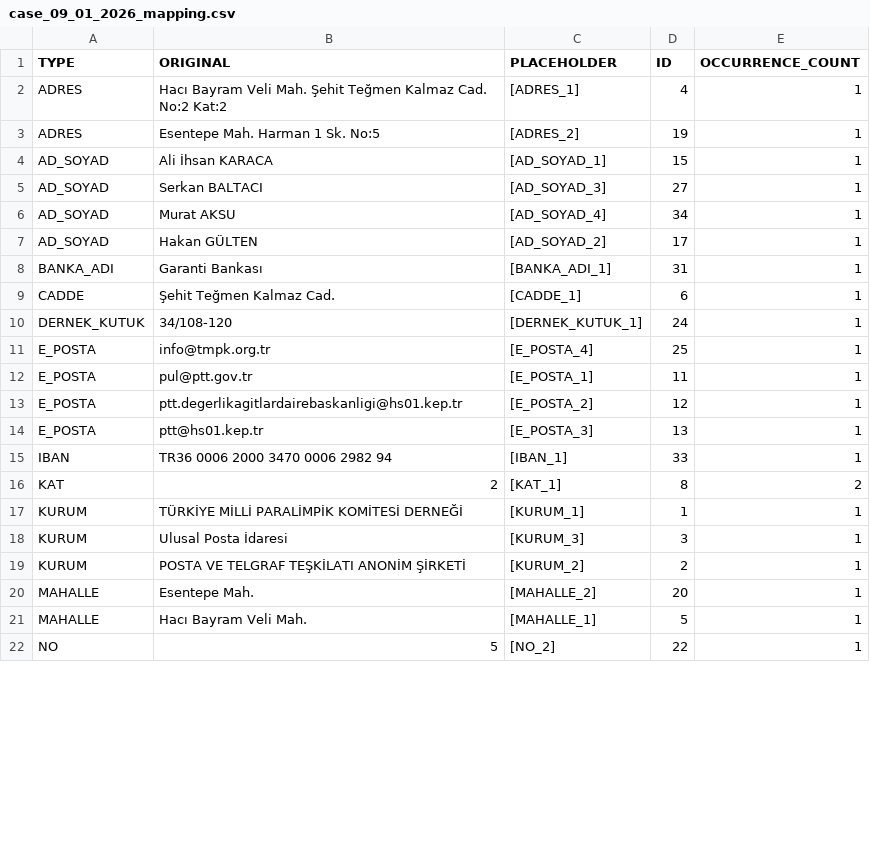
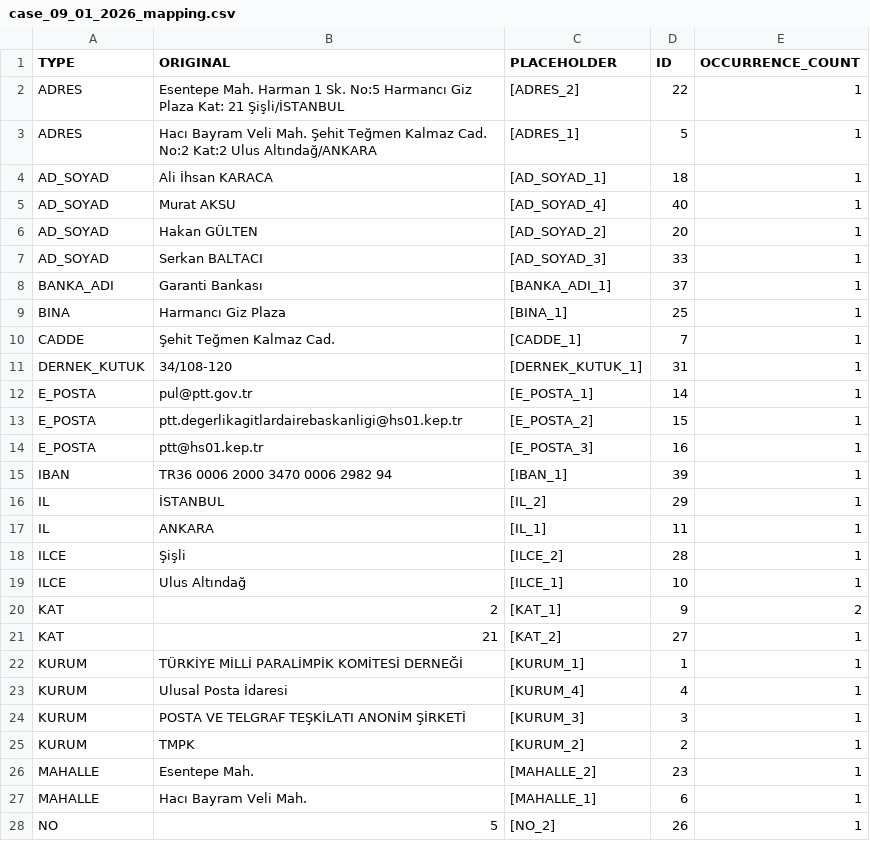
Before and after one commit to yagmurozcaan/DOCX_PII_Anonimlestirme_Araci, a CSV file: results/case_09_01_2026_mapping.csv, drawn as a sheet; only a part is shown; the diff covers the shown part only.

```diff
--- a/results/case_09_01_2026_mapping.csv
+++ b/results/case_09_01_2026_mapping.csv
@@ -1,22 +1,28 @@
 TYPE,ORIGINAL,PLACEHOLDER,ID,OCCURRENCE_COUNT
-ADRES,Hacı Bayram Veli Mah. Şehit Teğmen Kalmaz Cad. No:2 Kat:2,[ADRES_1],4,1
-ADRES,Esentepe Mah. Harman 1 Sk. No:5,[ADRES_2],19,1
-AD_SOYAD,Ali İhsan KARACA,[AD_SOYAD_1],15,1
-AD_SOYAD,Serkan BALTACI,[AD_SOYAD_3],27,1
-AD_SOYAD,Murat AKSU,[AD_SOYAD_4],34,1
-AD_SOYAD,Hakan GÜLTEN,[AD_SOYAD_2],17,1
-BANKA_ADI,Garanti Bankası,[BANKA_ADI_1],31,1
-CADDE,Şehit Teğmen Kalmaz Cad.,[CADDE_1],6,1
-DERNEK_KUTUK,34/108-120,[DERNEK_KUTUK_1],24,1
-E_POSTA,info@tmpk.org.tr,[E_POSTA_4],25,1
-E_POSTA,pul@ptt.gov.tr,[E_POSTA_1],11,1
-E_POSTA,ptt.degerlikagitlardairebaskanligi@hs01.kep.tr,[E_POSTA_2],12,1
-E_POSTA,ptt@hs01.kep.tr,[E_POSTA_3],13,1
-IBAN,TR36 0006 2000 3470 0006 2982 94,[IBAN_1],33,1
-KAT,2,[KAT_1],8,2
+ADRES,Esentepe Mah. Harman 1 Sk. No:5 Harmancı Giz Plaza Kat: 21 Şişli/İSTANBUL,[ADRES_2],22,1
+ADRES,Hacı Bayram Veli Mah. Şehit Teğmen Kalmaz Cad. No:2 Kat:2 Ulus Altındağ/ANKARA,[ADRES_1],5,1
+AD_SOYAD,Ali İhsan KARACA,[AD_SOYAD_1],18,1
+AD_SOYAD,Murat AKSU,[AD_SOYAD_4],40,1
+AD_SOYAD,Hakan GÜLTEN,[AD_SOYAD_2],20,1
+AD_SOYAD,Serkan BALTACI,[AD_SOYAD_3],33,1
+BANKA_ADI,Garanti Bankası,[BANKA_ADI_1],37,1
+BINA,Harmancı Giz Plaza,[BINA_1],25,1
+CADDE,Şehit Teğmen Kalmaz Cad.,[CADDE_1],7,1
+DERNEK_KUTUK,34/108-120,[DERNEK_KUTUK_1],31,1
+E_POSTA,pul@ptt.gov.tr,[E_POSTA_1],14,1
+E_POSTA,ptt.degerlikagitlardairebaskanligi@hs01.kep.tr,[E_POSTA_2],15,1
+E_POSTA,ptt@hs01.kep.tr,[E_POSTA_3],16,1
+IBAN,TR36 0006 2000 3470 0006 2982 94,[IBAN_1],39,1
+IL,İSTANBUL,[IL_2],29,1
+IL,ANKARA,[IL_1],11,1
+ILCE,Şişli,[ILCE_2],28,1
+ILCE,Ulus Altındağ,[ILCE_1],10,1
+KAT,2,[KAT_1],9,2
+KAT,21,[KAT_2],27,1
 KURUM,TÜRKİYE MİLLİ PARALİMPİK KOMİTESİ DERNEĞİ,[KURUM_1],1,1
-KURUM,Ulusal Posta İdaresi,[KURUM_3],3,1
-KURUM,POSTA VE TELGRAF TEŞKİLATI ANONİM ŞİRKETİ,[KURUM_2],2,1
-MAHALLE,Esentepe Mah.,[MAHALLE_2],20,1
-MAHALLE,Hacı Bayram Veli Mah.,[MAHALLE_1],5,1
-NO,5,[NO_2],22,1
+KURUM,Ulusal Posta İdaresi,[KURUM_4],4,1
+KURUM,POSTA VE TELGRAF TEŞKİLATI ANONİM ŞİRKETİ,[KURUM_3],3,1
+KURUM,TMPK,[KURUM_2],2,1
+MAHALLE,Esentepe Mah.,[MAHALLE_2],23,1
+MAHALLE,Hacı Bayram Veli Mah.,[MAHALLE_1],6,1
+NO,5,[NO_2],26,1
```
Also changed, not shown: 14 edited cells elsewhere in this file, 8 other files.
